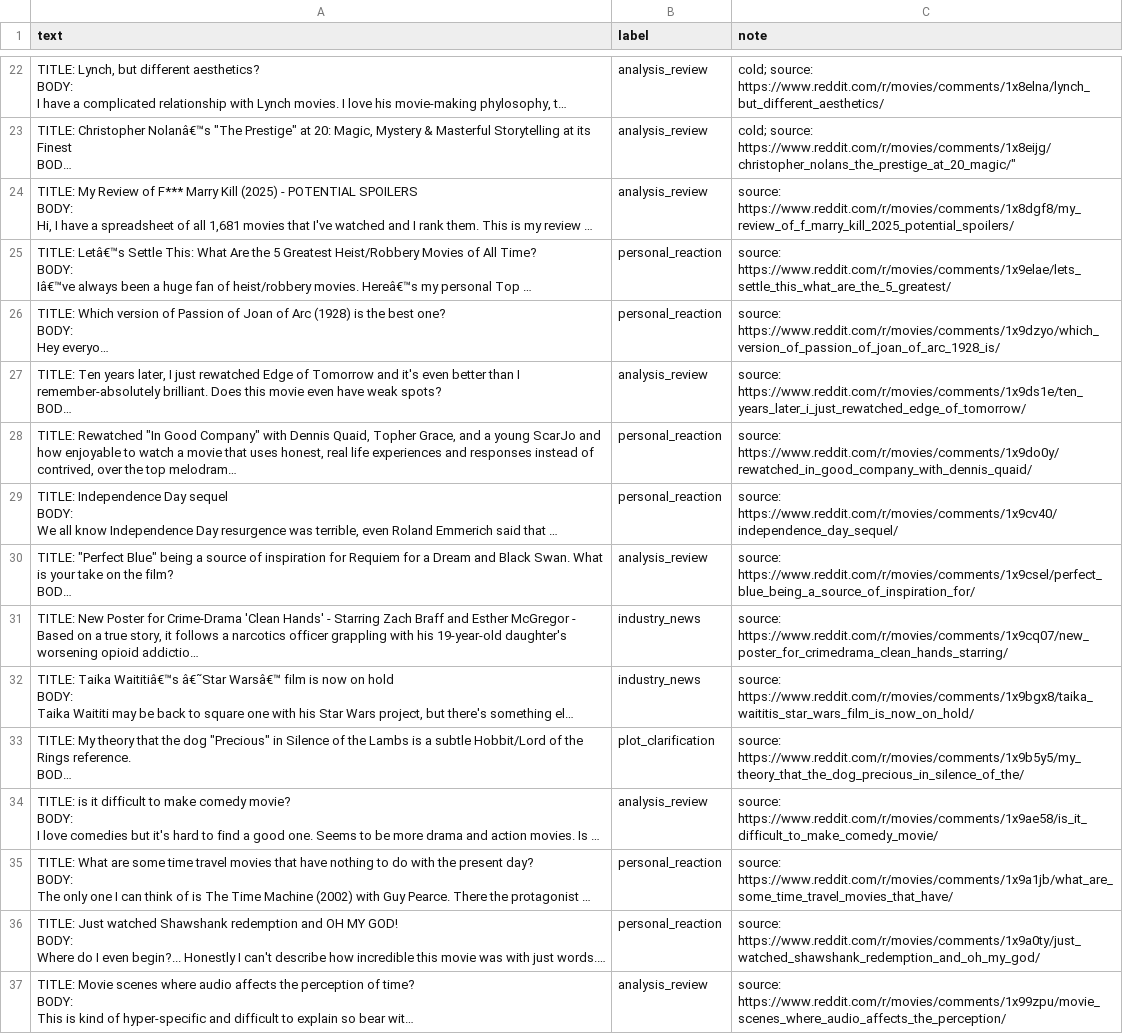
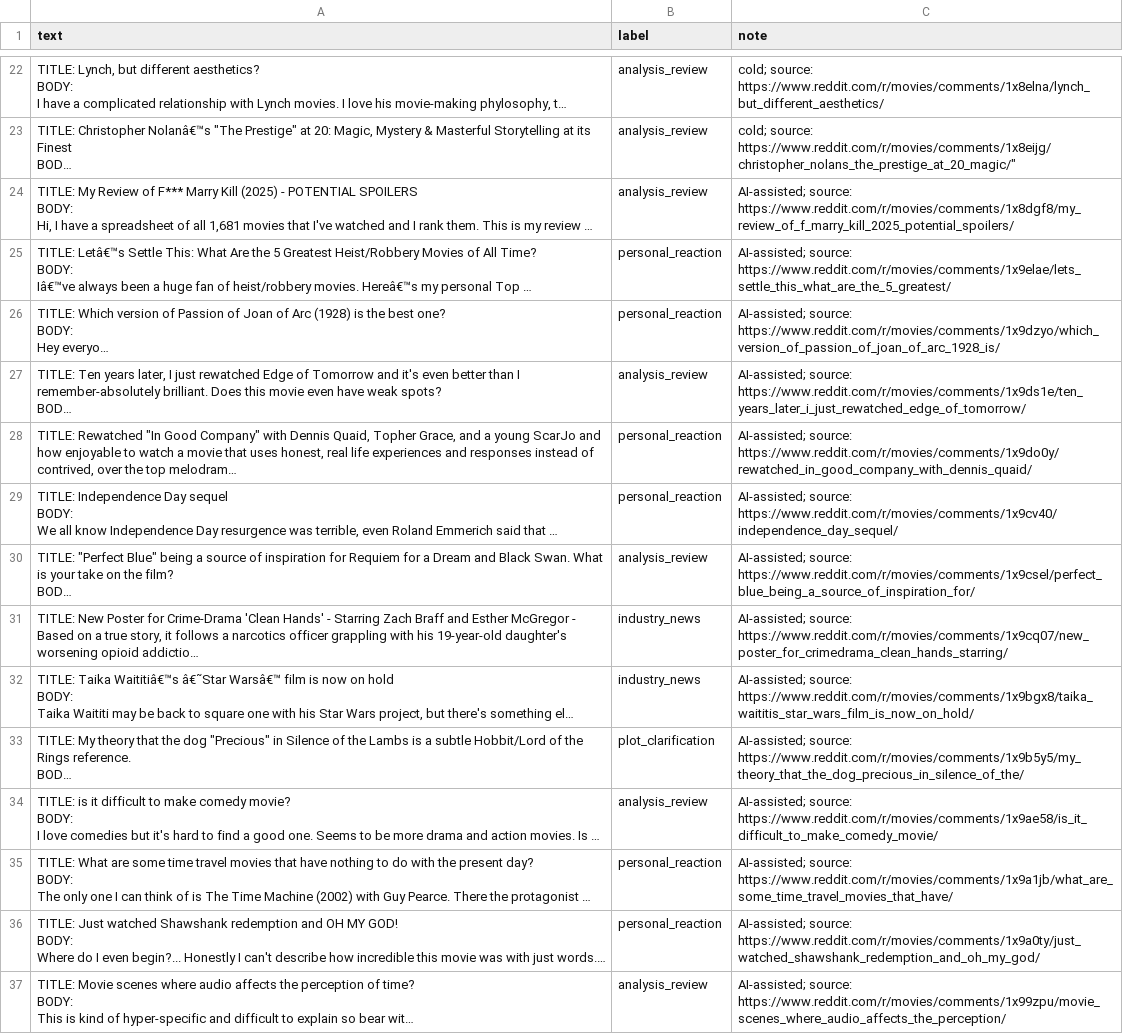
Before and after one commit to Billy-Weeks/ai201-project3-takemeter-starter-v2026, a CSV file: labels.csv, drawn as a sheet; only a part is shown, gaps mark what is left out; long unchanged cells end in …; the diff covers the shown part only; the diff names each change by its address in the sheet, - before the commit and + after, or states it on an @@ line.

Commit message:
Added notes to labeling document and updated README with milestone 4 information

```diff
--- a/labels.csv
+++ b/labels.csv
-C24 (note): source: https://www.reddit.com/r/movies/comments/1x8dgf8/my_review_of_f_marry_kill_2025_potential_spoilers/
+C24 (note): AI-assisted; source: https://www.reddit.com/r/movies/comments/1x8dgf8/my_review_of_f_marry_kill_2025_potential_spoilers/
-C25 (note): source: https://www.reddit.com/r/movies/comments/1x9elae/lets_settle_this_what_are_the_5_greatest/
+C25 (note): AI-assisted; source: https://www.reddit.com/r/movies/comments/1x9elae/lets_settle_this_what_are_the_5_greatest/
-C26 (note): source: https://www.reddit.com/r/movies/comments/1x9dzyo/which_version_of_passion_of_joan_of_arc_1928_is/
+C26 (note): AI-assisted; source: https://www.reddit.com/r/movies/comments/1x9dzyo/which_version_of_passion_of_joan_of_arc_1928_is/
-C27 (note): source: https://www.reddit.com/r/movies/comments/1x9ds1e/ten_years_later_i_just_rewatched_edge_of_tomorrow/
+C27 (note): AI-assisted; source: https://www.reddit.com/r/movies/comments/1x9ds1e/ten_years_later_i_just_rewatched_edge_of_tomorrow/
-C28 (note): source: https://www.reddit.com/r/movies/comments/1x9do0y/rewatched_in_good_company_with_dennis_quaid/
+C28 (note): AI-assisted; source: https://www.reddit.com/r/movies/comments/1x9do0y/rewatched_in_good_company_with_dennis_quaid/
-C29 (note): source: https://www.reddit.com/r/movies/comments/1x9cv40/independence_day_sequel/
+C29 (note): AI-assisted; source: https://www.reddit.com/r/movies/comments/1x9cv40/independence_day_sequel/
-C30 (note): source: https://www.reddit.com/r/movies/comments/1x9csel/perfect_blue_being_a_source_of_inspiration_for/
+C30 (note): AI-assisted; source: https://www.reddit.com/r/movies/comments/1x9csel/perfect_blue_being_a_source_of_inspiration_for/
-C31 (note): source: https://www.reddit.com/r/movies/comments/1x9cq07/new_poster_for_crimedrama_clean_hands_starring/
+C31 (note): AI-assisted; source: https://www.reddit.com/r/movies/comments/1x9cq07/new_poster_for_crimedrama_clean_hands_starring/
-C32 (note): source: https://www.reddit.com/r/movies/comments/1x9bgx8/taika_waititis_star_wars_film_is_now_on_hold/
+C32 (note): AI-assisted; source: https://www.reddit.com/r/movies/comments/1x9bgx8/taika_waititis_star_wars_film_is_now_on_hold/
-C33 (note): source: https://www.reddit.com/r/movies/comments/1x9b5y5/my_theory_that_the_dog_precious_in_silence_of_the/
+C33 (note): AI-assisted; source: https://www.reddit.com/r/movies/comments/1x9b5y5/my_theory_that_the_dog_precious_in_silence_of_the/
-C34 (note): source: https://www.reddit.com/r/movies/comments/1x9ae58/is_it_difficult_to_make_comedy_movie/
+C34 (note): AI-assisted; source: https://www.reddit.com/r/movies/comments/1x9ae58/is_it_difficult_to_make_comedy_movie/
-C35 (note): source: https://www.reddit.com/r/movies/comments/1x9a1jb/what_are_some_time_travel_movies_that_have/
+C35 (note): AI-assisted; source: https://www.reddit.com/r/movies/comments/1x9a1jb/what_are_some_time_travel_movies_that_have/
-C36 (note): source: https://www.reddit.com/r/movies/comments/1x9a0ty/just_watched_shawshank_redemption_and_oh_my_god/
+C36 (note): AI-assisted; source: https://www.reddit.com/r/movies/comments/1x9a0ty/just_watched_shawshank_redemption_and_oh_my_god/
-C37 (note): source: https://www.reddit.com/r/movies/comments/1x99zpu/movie_scenes_where_audio_affects_the_perception/
+C37 (note): AI-assisted; source: https://www.reddit.com/r/movies/comments/1x99zpu/movie_scenes_where_audio_affects_the_perception/
```
Also changed, not shown: 164 edited cells elsewhere in this file, 1 other file.
